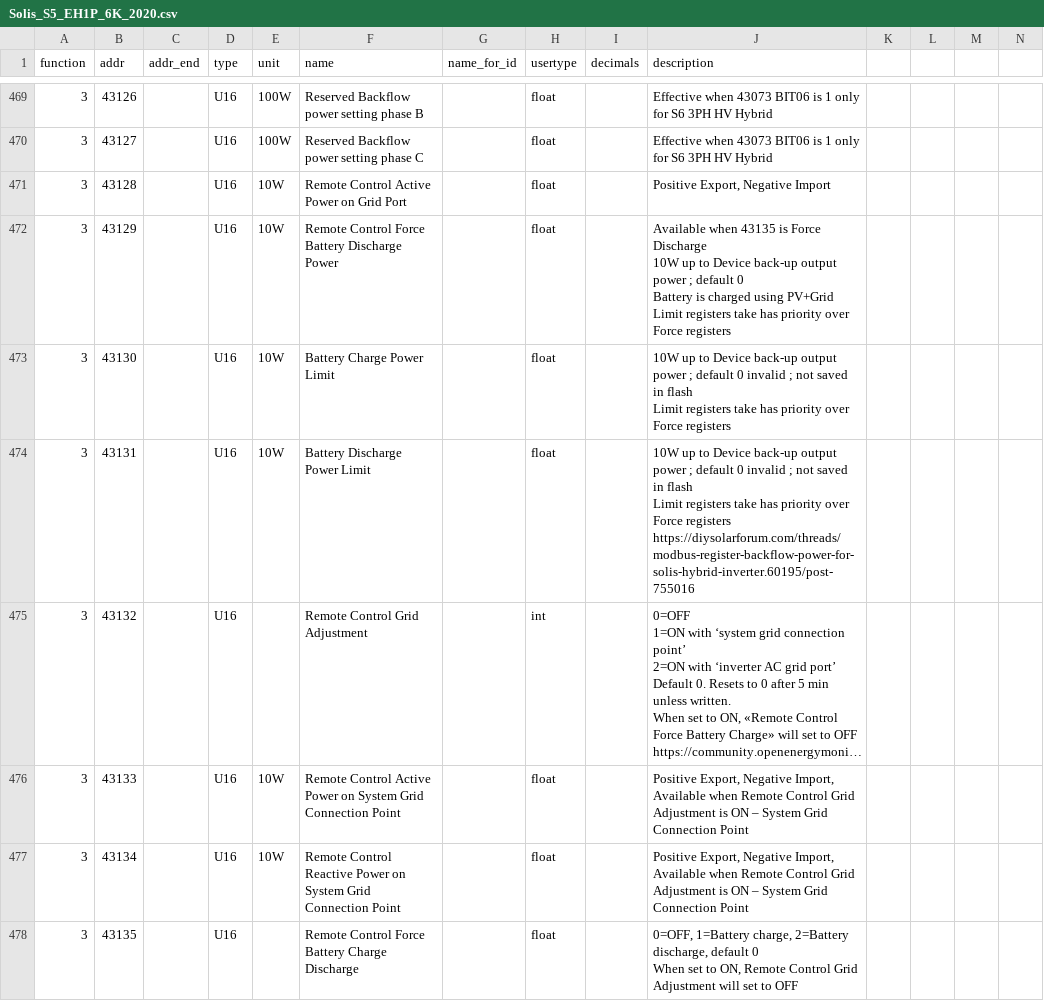
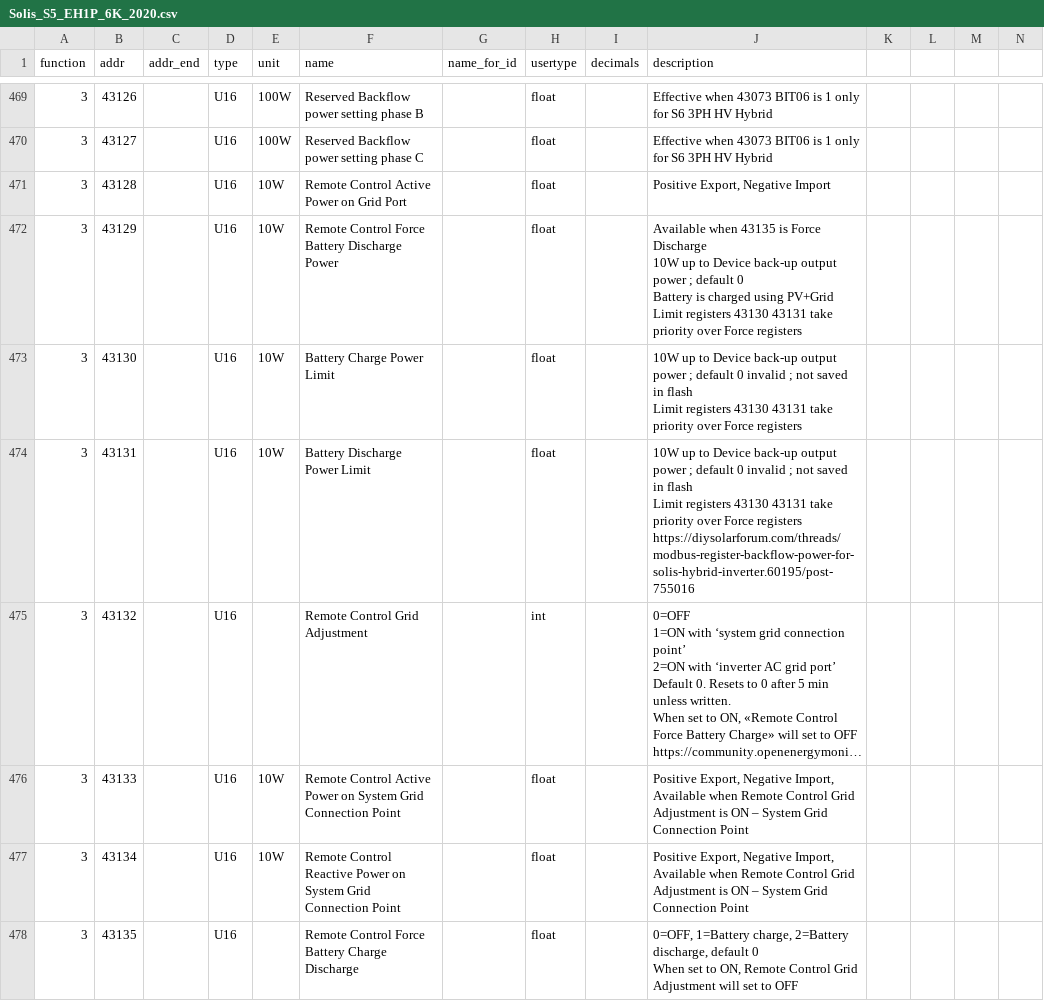
Before and after one commit to peufeu2/GrugBus, a CSV file: grugbus/devices/Solis_S5_EH1P_6K_2020.csv, drawn as a sheet; only a part is shown, gaps mark what is left out; long unchanged cells end in …; the diff covers the shown part only; the diff names each change by its address in the sheet, - before the commit and + after, or states it on an @@ line.

```diff
--- a/grugbus/devices/Solis_S5_EH1P_6K_2020.csv
+++ b/grugbus/devices/Solis_S5_EH1P_6K_2020.csv
-J472 (description): …Limit registers take has priority over…
+J472 (description): …Limit registers 43130 43131 take priority over…
-J473 (description): …Limit registers take has priority over…
+J473 (description): …Limit registers 43130 43131 take priority over…
-J474 (description): …Limit registers take has priority over…
+J474 (description): …Limit registers 43130 43131 take priority over…
```
Also changed, not shown: 7 edited cells elsewhere in this file, 9 other files.
